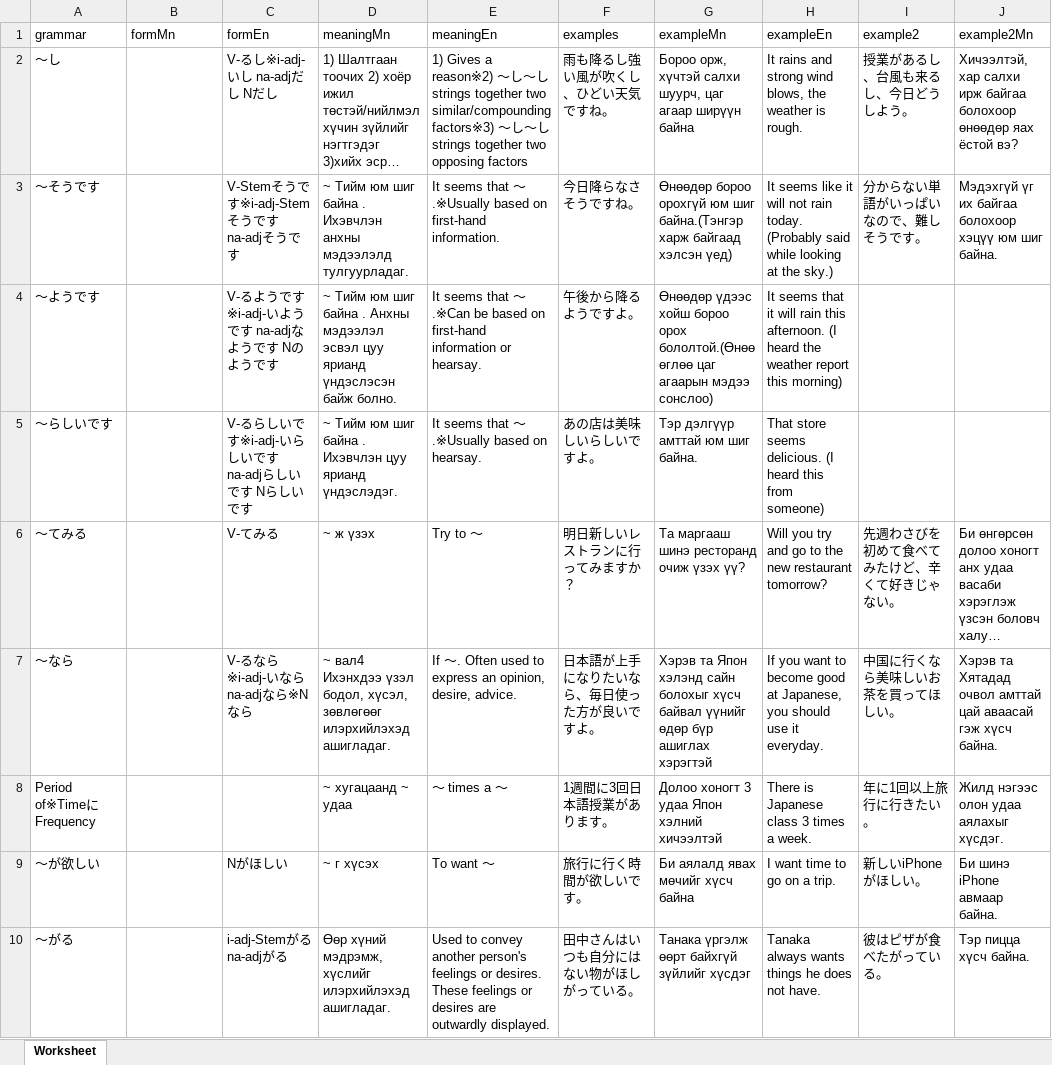
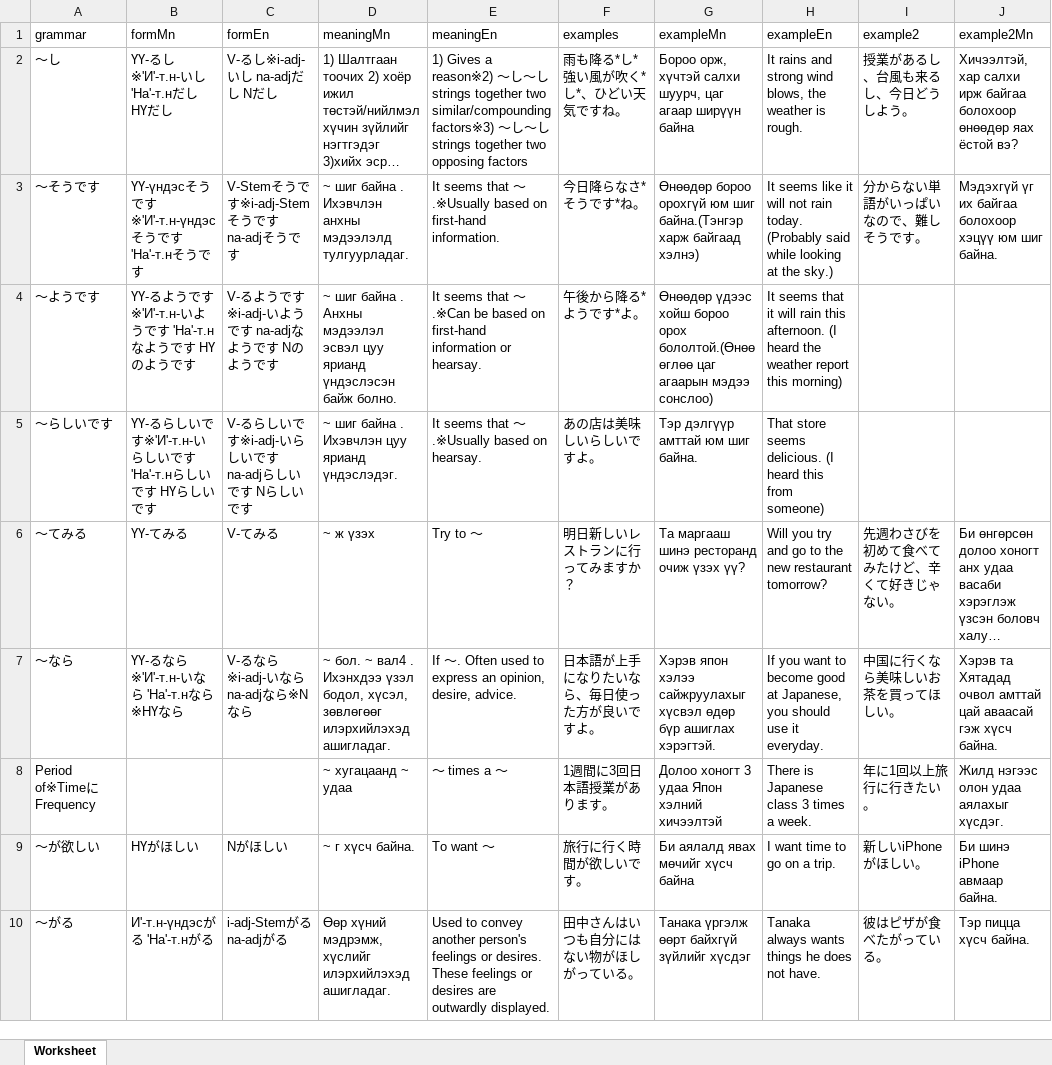
Before and after one commit to Sainkhishig/japanese_n5, an Excel workbook: assets/xl/all/N4_Grammar.xlsx, sheet Worksheet, drawn as a sheet; only a part is shown; long unchanged cells end in …; values as stored, in another font and other column widths than the file's, no borders; the diff covers the shown part only; the diff names each change by its address in the sheet, - before the commit and + after, or states it on an @@ line.

Commit message:
grammarxl

```diff
--- a/assets/xl/all/N4_Grammar.xlsx (sheet Worksheet)
+++ b/assets/xl/all/N4_Grammar.xlsx (sheet Worksheet)
-B2: (empty)
+B2: ҮҮ-るし※'И'-т.н-いし 'На'-т.нだし НҮだし
-F2: 雨も降るし強い風が吹くし、ひどい天気ですね。
+F2: 雨も降る*し*強い風が吹く*し*、ひどい天気ですね。
-B3: (empty)
+B3: ҮҮ-үндэсそうです※'И'-т.н-үндэсそうです 'На'-т.нそうです
-D3: ~ Тийм юм шиг байна…
+D3: ~ шиг байна…
-F3: 今日降らなさそうですね。
+F3: 今日降らなさ*そうです*ね。
-G3: …харж байгаад хэлсэн үед)
+G3: …харж байгаад хэлнэ)
-B4: (empty)
+B4: ҮҮ-るようです※'И'-т.н-いようです 'На'-т.нなようです НҮのようです
-D4: ~ Тийм юм шиг байна…
+D4: ~ шиг байна…
-F4: 午後から降るようですよ。
+F4: 午後から降る*ようです*よ。
-B5: (empty)
+B5: ҮҮ-るらしいです※'И'-т.н-いらしいです 'На'-т.нらしいです НҮらしいです
-D5: ~ Тийм юм шиг байна…
+D5: ~ шиг байна…
-B6: (empty)
+B6: ҮҮ-てみる
-B7: (empty)
+B7: ҮҮ-るなら※'И'-т.н-いなら 'На'-т.нなら※НҮなら
-D7: ~ вал4 Ихэнхдээ үзэл…
+D7: ~ бол. ~ вал4 . Ихэнхдээ үзэл…
-G7: Хэрэв та Япон хэлэнд сайн болохыг хүсч байвал үүнийг өдөр бүр ашиглах хэрэгтэй
+G7: Хэрэв япон хэлээ сайжруулахыг хүсвэл өдөр бүр ашиглах хэрэгтэй.
-B9: (empty)
+B9: НҮがほしい
-D9: ~ г хүсэх
+D9: ~ г хүсч байна.
-B10: (empty)
+B10: И'-т.н-үндэсがる 'На'-т.нがる
```
Also changed, not shown: 117 edited cells elsewhere in this sheet.
